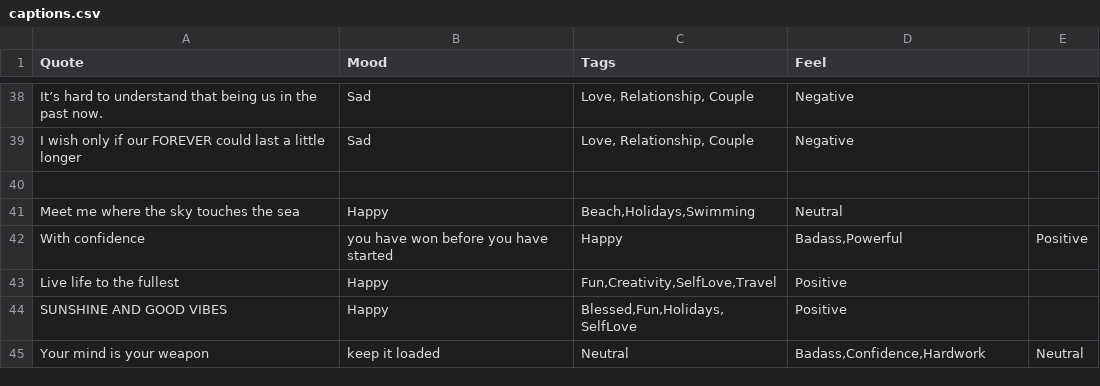
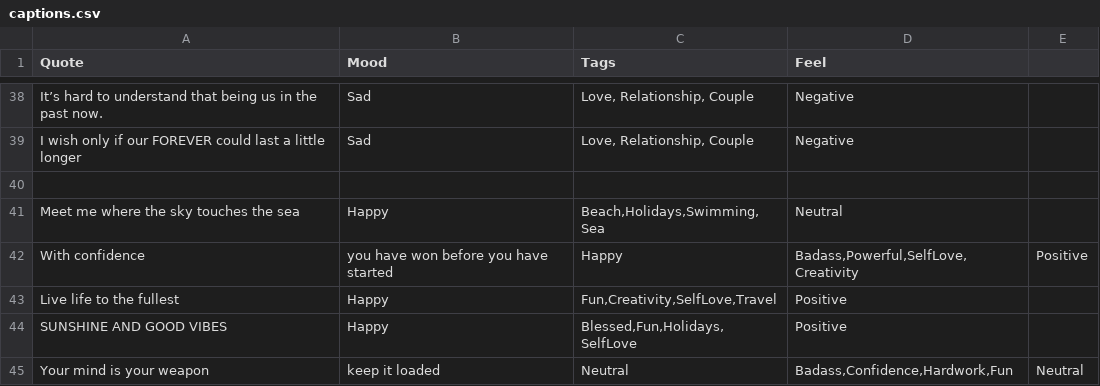
Before and after one commit to devcer/captions-for-ig, a CSV file: captions.csv, drawn as a sheet; only a part is shown, gaps mark what is left out.

Commit message:
Update changes

```diff
--- a/captions.csv
+++ b/captions.csv
@@ -47,6 +47,6 @@ I wish only if our FOREVER could last a little longer,Sad,"Love, Relationship, C
 
-Meet me where the sky touches the sea, Happy, "Beach,Holidays,Swimming",Neutral
-With confidence, you have won before you have started,Happy,"Badass,Powerful",Positive
+Meet me where the sky touches the sea, Happy, "Beach,Holidays,Swimming,Sea",Neutral
+With confidence, you have won before you have started,Happy,"Badass,Powerful,SelfLove,Creativity",Positive
 Live life to the fullest,Happy,"Fun,Creativity,SelfLove,Travel",Positive
 SUNSHINE AND GOOD VIBES,Happy,"Blessed,Fun,Holidays,SelfLove",Positive
-Your mind is your weapon, keep it loaded,Neutral,"Badass,Confidence,Hardwork",Neutral
+Your mind is your weapon, keep it loaded,Neutral,"Badass,Confidence,Hardwork,Fun",Neutral
```
